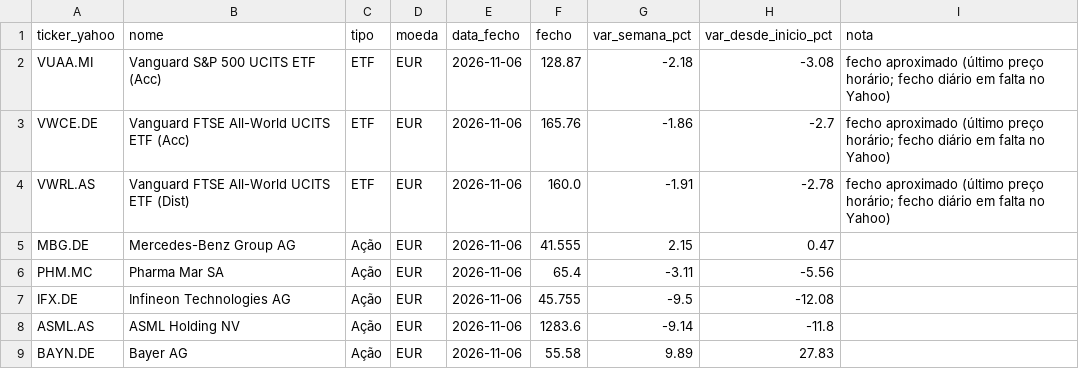
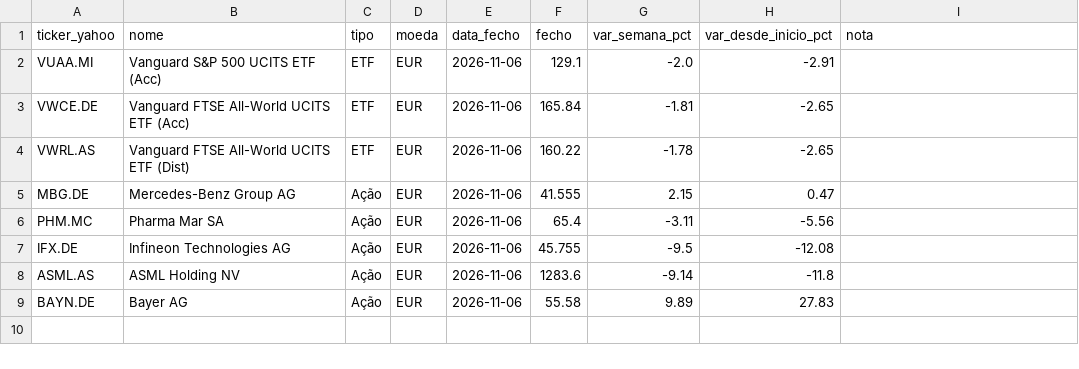
Before and after one commit to PedroDelgoat/MegaOKAI, a CSV file: dados/precos.csv, drawn as a sheet.

```diff
--- a/dados/precos.csv
+++ b/dados/precos.csv
@@ -1,5 +1,5 @@
 ticker_yahoo,nome,tipo,moeda,data_fecho,fecho,var_semana_pct,var_desde_inicio_pct,nota
-VUAA.MI,Vanguard S&P 500 UCITS ETF (Acc),ETF,EUR,2026-11-06,128.87,-2.18,-3.08,fecho aproximado (último preço horário; fecho diário em falta no Yahoo)
-VWCE.DE,Vanguard FTSE All-World UCITS ETF (Acc),ETF,EUR,2026-11-06,165.76,-1.86,-2.7,fecho aproximado (último preço horário; fecho diário em falta no Yahoo)
-VWRL.AS,Vanguard FTSE All-World UCITS ETF (Dist),ETF,EUR,2026-11-06,160.0,-1.91,-2.78,fecho aproximado (último preço horário; fecho diário em falta no Yahoo)
+VUAA.MI,Vanguard S&P 500 UCITS ETF (Acc),ETF,EUR,2026-11-06,129.1,-2.0,-2.91,
+VWCE.DE,Vanguard FTSE All-World UCITS ETF (Acc),ETF,EUR,2026-11-06,165.84,-1.81,-2.65,
+VWRL.AS,Vanguard FTSE All-World UCITS ETF (Dist),ETF,EUR,2026-11-06,160.22,-1.78,-2.65,
 MBG.DE,Mercedes-Benz Group AG,Ação,EUR,2026-11-06,41.555,2.15,0.47,
```
Also changed, not shown: dados/benchmark.csv, dados/noticias.csv, 1 other file.
